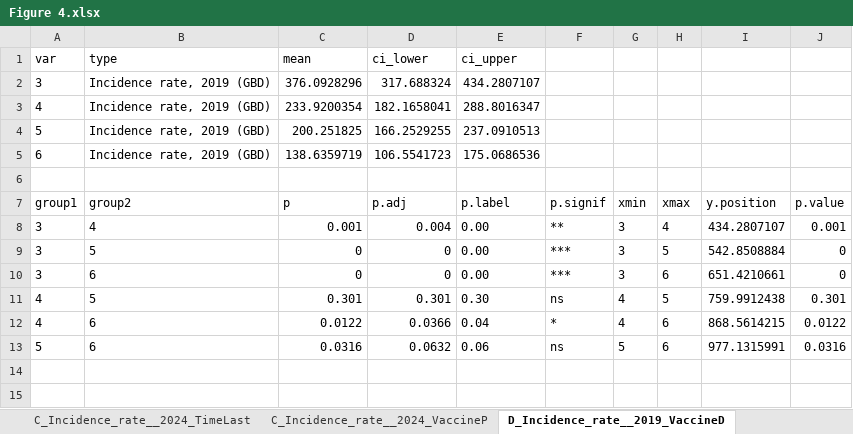
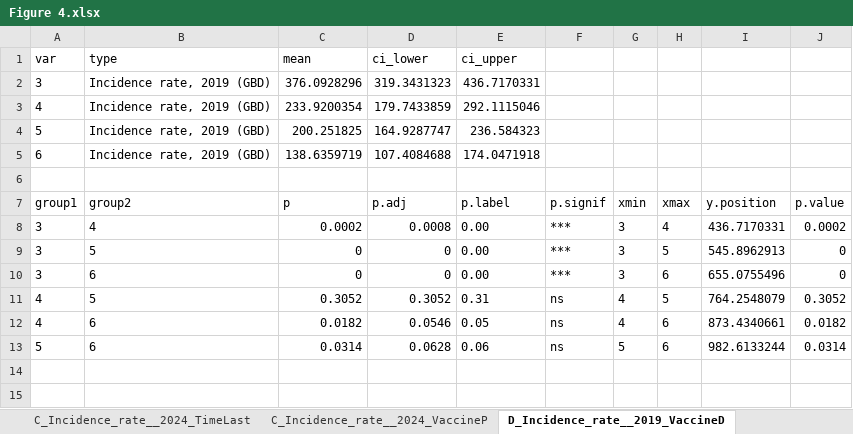
Before and after one commit to xmusphlkg/PertussisVaccineCompare, an Excel workbook: Output/Figure 4.xlsx, sheet D_Incidence_rate__2019_VaccineD, drawn as a sheet; only a part is shown; values as stored, in another font and other column widths than the file's, no borders; the diff names each change by its address in the sheet, - before the commit and + after, or states it on an @@ line.

```diff
--- a/Output/Figure 4.xlsx (sheet D_Incidence_rate__2019_VaccineD)
+++ b/Output/Figure 4.xlsx (sheet D_Incidence_rate__2019_VaccineD)
-D2 (ci_lower): 317.688324
+D2 (ci_lower): 319.3431323
-E2 (ci_upper): 434.2807107
+E2 (ci_upper): 436.7170331
-D3 (ci_lower): 182.1658041
+D3 (ci_lower): 179.7433859
-E3 (ci_upper): 288.8016347
+E3 (ci_upper): 292.1115046
-D4 (ci_lower): 166.2529255
+D4 (ci_lower): 164.9287747
-E4 (ci_upper): 237.0910513
+E4 (ci_upper): 236.584323
-D5 (ci_lower): 106.5541723
+D5 (ci_lower): 107.4084688
-E5 (ci_upper): 175.0686536
+E5 (ci_upper): 174.0471918
-C8 (mean): 0.001
+C8 (mean): 0.0002
-D8 (ci_lower): 0.004
+D8 (ci_lower): 0.0008
-F8: **
+F8: ***
-I8: 434.2807107
+I8: 436.7170331
-J8: 0.001
+J8: 0.0002
-I9: 542.8508884
+I9: 545.8962913
-I10: 651.4210661
+I10: 655.0755496
-C11 (mean): 0.301
+C11 (mean): 0.3052
-D11 (ci_lower): 0.301
+D11 (ci_lower): 0.3052
-E11 (ci_upper): 0.30
+E11 (ci_upper): 0.31
-I11: 759.9912438
+I11: 764.2548079
-J11: 0.301
+J11: 0.3052
-C12 (mean): 0.0122
+C12 (mean): 0.0182
-D12 (ci_lower): 0.0366
+D12 (ci_lower): 0.0546
-E12 (ci_upper): 0.04
+E12 (ci_upper): 0.05
-F12: *
+F12: ns
-I12: 868.5614215
+I12: 873.4340661
-J12: 0.0122
+J12: 0.0182
-C13 (mean): 0.0316
+C13 (mean): 0.0314
-D13 (ci_lower): 0.0632
+D13 (ci_lower): 0.0628
-I13: 977.1315991
+I13: 982.6133244
-J13: 0.0316
+J13: 0.0314
```
Also changed, not shown: sheet D_Incidence_rate__2019_TimeLast, sheet C_Incidence_rate__2024_TimeLast, sheet A_Incidence_rate__2019_TimeLast, sheet B_Incidence_rate__2021_TimeLast, sheet A_Incidence_rate__2019_VaccineD, sheet E_Incidence_rate__2021_TimeLast, 13 more sheets, Output/Figure 5.xlsx, Output/Figure 7.xlsx, 36 other files.
